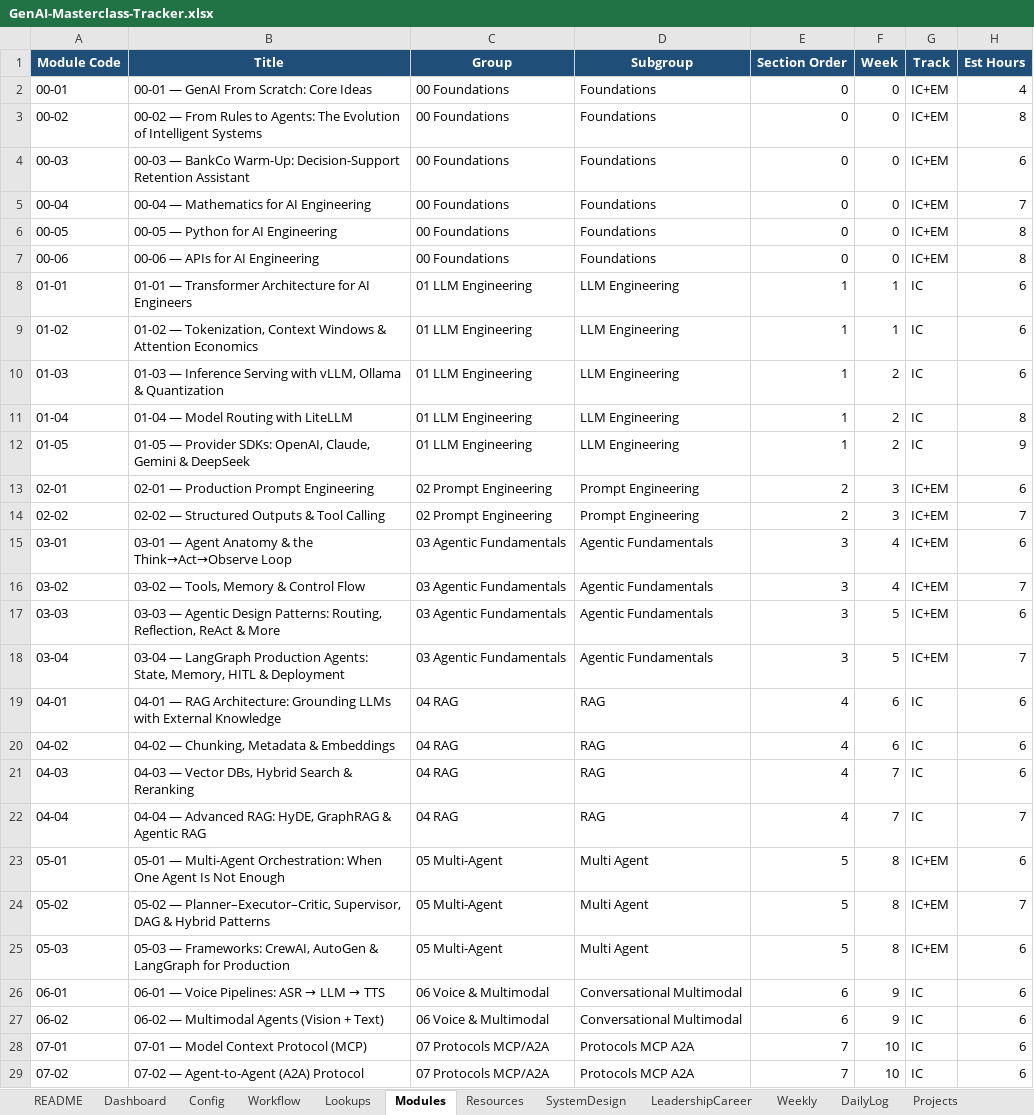
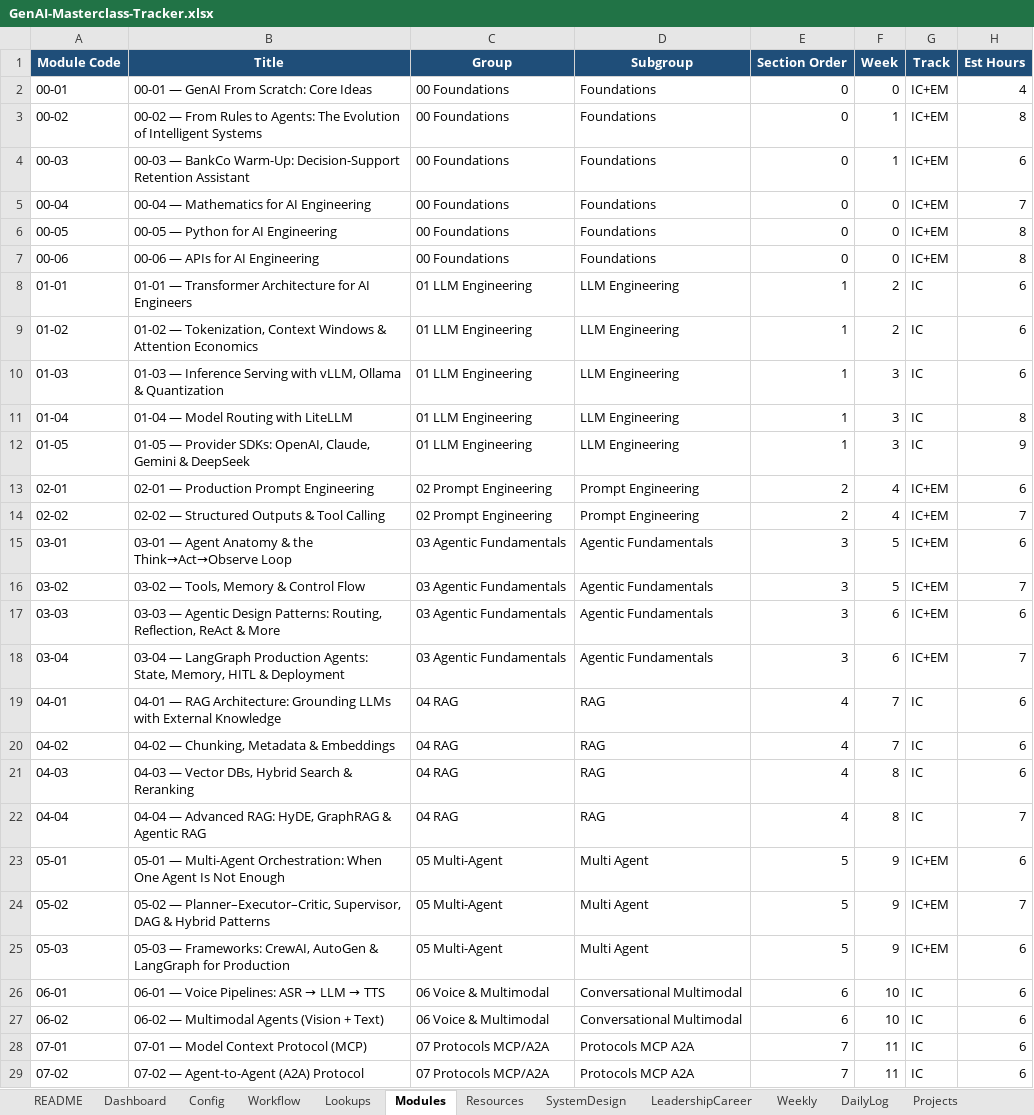
Before and after one commit to rcrahul43/GenAI-Masterclass, an Excel workbook: Tracker/GenAI-Masterclass-Tracker.xlsx, sheet Modules, drawn as a sheet; only a part is shown; values as stored, in another font and other column widths than the file's, no borders; conditional formats not drawn; the diff covers the shown part only; the diff names each change by its address in the sheet, - before the commit and + after, or states it on an @@ line.

```diff
--- a/Tracker/GenAI-Masterclass-Tracker.xlsx (sheet Modules)
+++ b/Tracker/GenAI-Masterclass-Tracker.xlsx (sheet Modules)
-F3:F4 (Week): 0
+F3:F4 (Week): 1
-F8:F9 (Week): 1
+F8:F9 (Week): 2
-F10:F12 (Week): 2
+F10:F12 (Week): 3
-F13:F14 (Week): 3
+F13:F14 (Week): 4
-F15:F16 (Week): 4
+F15:F16 (Week): 5
-F17:F18 (Week): 5
+F17:F18 (Week): 6
-F19:F20 (Week): 6
+F19:F20 (Week): 7
-F21:F22 (Week): 7
+F21:F22 (Week): 8
-F23:F25 (Week): 8
+F23:F25 (Week): 9
-F26:F27 (Week): 9
+F26:F27 (Week): 10
-F28:F29 (Week): 10
+F28:F29 (Week): 11
```
Also changed, not shown: 20 edited cells elsewhere in this sheet, sheet Weekly, sheet Projects, sheet STAR, sheet Dashboard, 22 other files.
